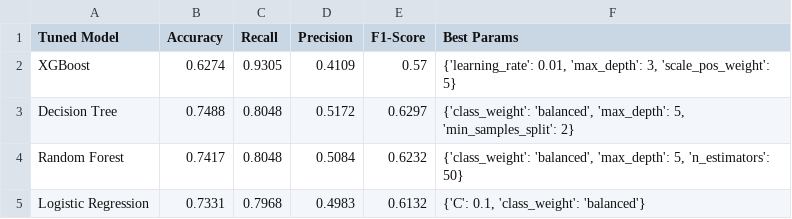
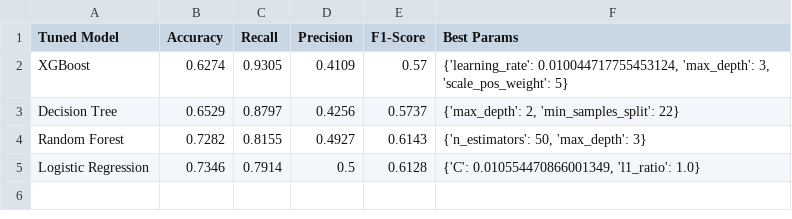
Before and after one commit to vitaliyarkhanhelski/Telco-Project-ML, a CSV file: data/tuned_model_results.csv, drawn as a sheet.

Commit message:
feat: add SHAP explainability, replace GridSearch with Optuna, fix LR regularization (Lasso/l1_ratio), refactor model passing to avoid re-training

```diff
--- a/data/tuned_model_results.csv
+++ b/data/tuned_model_results.csv
@@ -1,5 +1,5 @@
 Tuned Model,Accuracy,Recall,Precision,F1-Score,Best Params
-XGBoost,0.6274,0.9305,0.4109,0.57,"{'learning_rate': 0.01, 'max_depth': 3, 'scale_pos_weight': 5}"
-Decision Tree,0.7488,0.8048,0.5172,0.6297,"{'class_weight': 'balanced', 'max_depth': 5, 'min_samples_split': 2}"
-Random Forest,0.7417,0.8048,0.5084,0.6232,"{'class_weight': 'balanced', 'max_depth': 5, 'n_estimators': 50}"
-Logistic Regression,0.7331,0.7968,0.4983,0.6132,"{'C': 0.1, 'class_weight': 'balanced'}"
+XGBoost,0.6274,0.9305,0.4109,0.57,"{'learning_rate': 0.010044717755453124, 'max_depth': 3, 'scale_pos_weight': 5}"
+Decision Tree,0.6529,0.8797,0.4256,0.5737,"{'max_depth': 2, 'min_samples_split': 22}"
+Random Forest,0.7282,0.8155,0.4927,0.6143,"{'n_estimators': 50, 'max_depth': 3}"
+Logistic Regression,0.7346,0.7914,0.5,0.6128,"{'C': 0.010554470866001349, 'l1_ratio': 1.0}"
```
Also changed, not shown: data/initial_model_results.csv, 18 other files.
